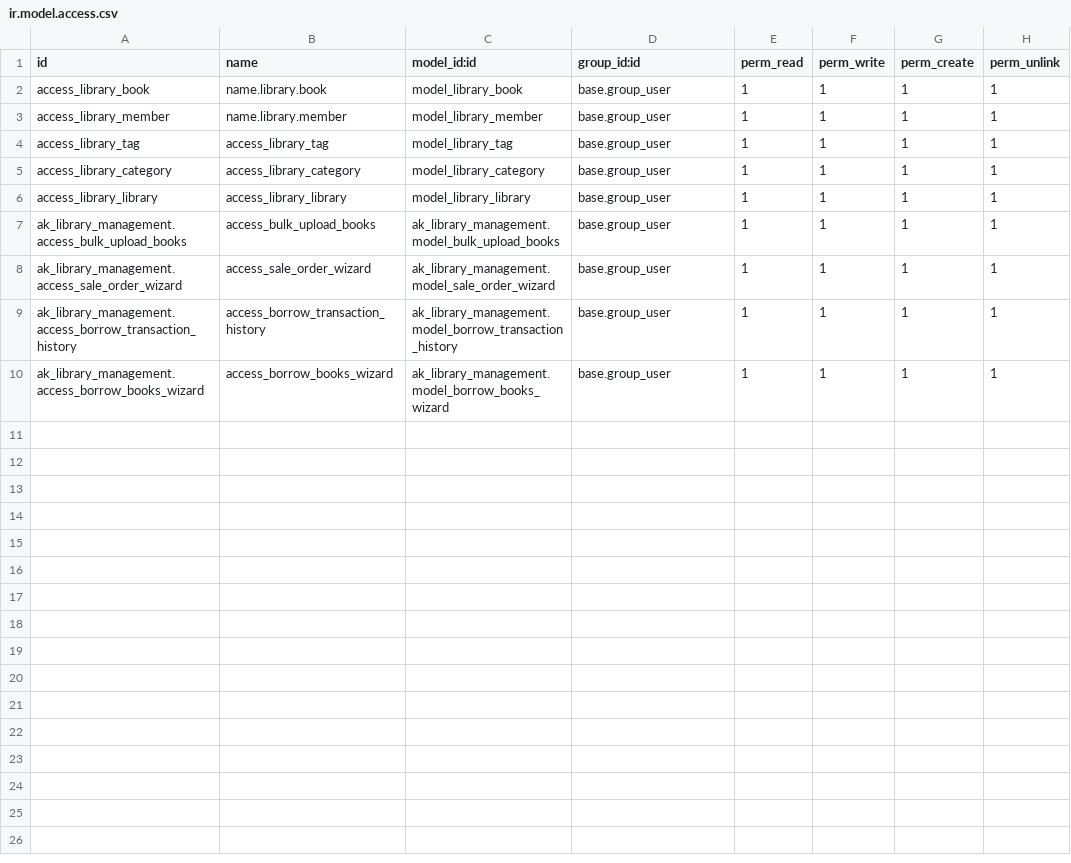
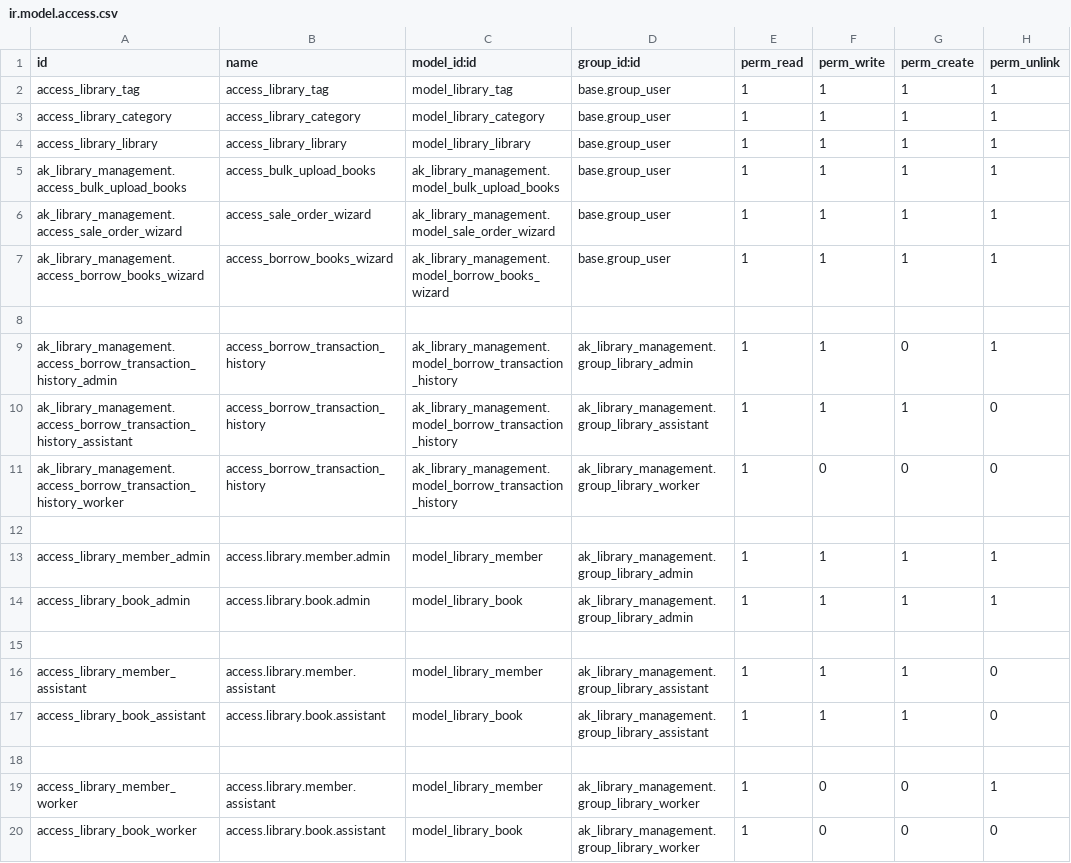
Before and after one commit to ai-harsh-panchal/intern_harsh, a CSV file: Borrow_Book_Requirement/ak_library_management/security/ir.model.access.csv, drawn as a sheet.

```diff
--- a/Borrow_Book_Requirement/ak_library_management/security/ir.model.access.csv
+++ b/Borrow_Book_Requirement/ak_library_management/security/ir.model.access.csv
@@ -1,4 +1,2 @@
 id,name,model_id:id,group_id:id,perm_read,perm_write,perm_create,perm_unlink
-access_library_book,name.library.book,model_library_book,base.group_user,1,1,1,1
-access_library_member,name.library.member,model_library_member,base.group_user,1,1,1,1
 access_library_tag,access_library_tag,model_library_tag,base.group_user,1,1,1,1
@@ -8,3 +6,15 @@ ak_library_management.access_bulk_upload_books,access_bulk_upload_books,ak_libra
 ak_library_management.access_sale_order_wizard,access_sale_order_wizard,ak_library_management.model_sale_order_wizard,base.group_user,1,1,1,1
-ak_library_management.access_borrow_transaction_history,access_borrow_transaction_history,ak_library_management.model_borrow_transaction_history,base.group_user,1,1,1,1
 ak_library_management.access_borrow_books_wizard,access_borrow_books_wizard,ak_library_management.model_borrow_books_wizard,base.group_user,1,1,1,1
+
+ak_library_management.access_borrow_transaction_history_admin,access_borrow_transaction_history,ak_library_management.model_borrow_transaction_history,ak_library_management.group_library_admin,1,1,0,1
+ak_library_management.access_borrow_transaction_history_assistant,access_borrow_transaction_history,ak_library_management.model_borrow_transaction_history,ak_library_management.group_library_assistant,1,1,1,0
+ak_library_management.access_borrow_transaction_history_worker,access_borrow_transaction_history,ak_library_management.model_borrow_transaction_history,ak_library_management.group_library_worker,1,0,0,0
+
+access_library_member_admin,access.library.member.admin,model_library_member,ak_library_management.group_library_admin,1,1,1,1
+access_library_book_admin,access.library.book.admin,model_library_book,ak_library_management.group_library_admin,1,1,1,1
+
+access_library_member_assistant,access.library.member.assistant,model_library_member,ak_library_management.group_library_assistant,1,1,1,0
+access_library_book_assistant,access.library.book.assistant,model_library_book,ak_library_management.group_library_assistant,1,1,1,0
+
+access_library_member_worker,access.library.member.assistant,model_library_member,ak_library_management.group_library_worker,1,0,0,1
+access_library_book_worker,access.library.book.assistant,model_library_book,ak_library_management.group_library_worker,1,0,0,0
```
Also changed, not shown: 18 other files.
